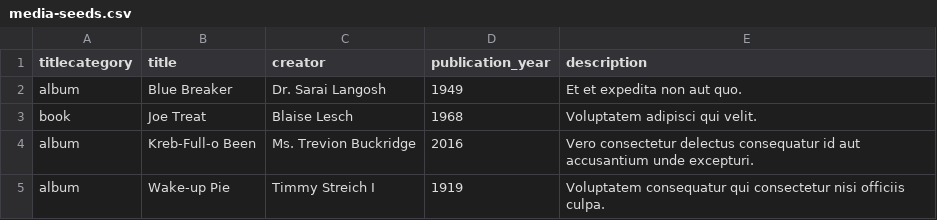
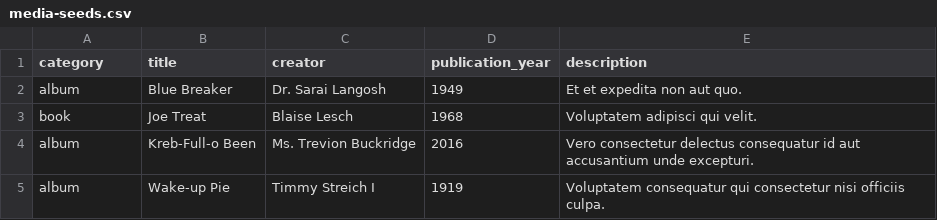
Before and after one commit to Ada-C12/media-ranker, a CSV file: db/media-seeds.csv, drawn as a sheet; only a part is shown.

Commit message:
still trying to properly seed, its not working

```diff
--- a/db/media-seeds.csv
+++ b/db/media-seeds.csv
@@ -1,2 +1,2 @@
- titlecategory,title,creator,publication_year,description
+category,title,creator,publication_year,description
 album,Blue Breaker,Dr. Sarai Langosh,1949,Et et expedita non aut quo.
```
Also changed, not shown: 14 other files.
